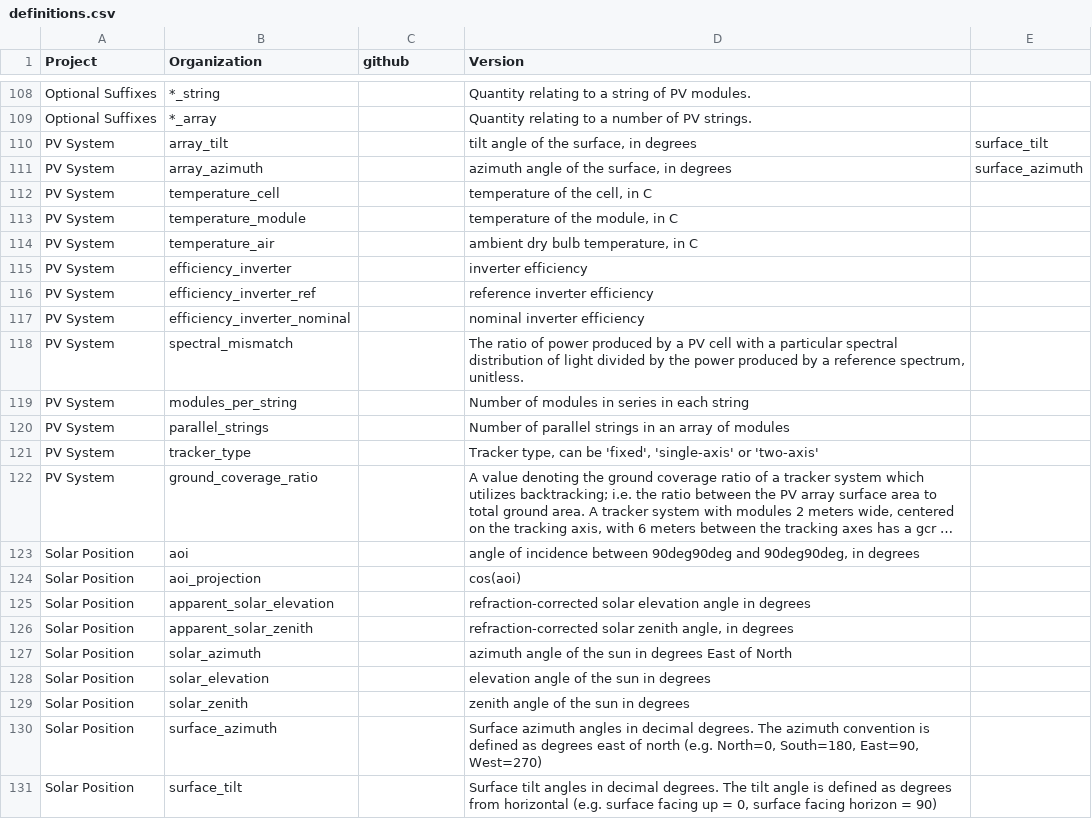
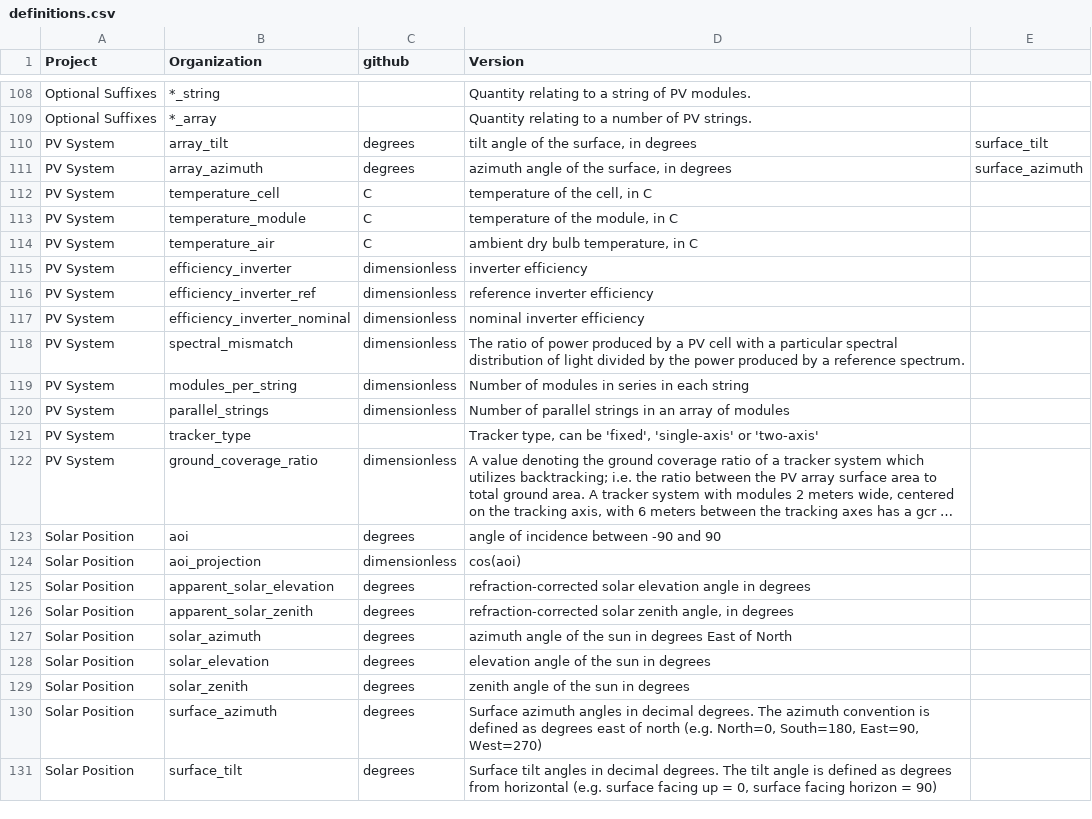
Before and after one commit to DuraMAT/pv-terms, a CSV file: definitions.csv, drawn as a sheet; only a part is shown, gaps mark what is left out; long unchanged cells end in …; the diff covers the shown part only; the diff names each change by its address in the sheet, - before the commit and + after, or states it on an @@ line.

```diff
--- a/definitions.csv
+++ b/definitions.csv
-C110:C111 (github): (empty)
+C110:C111 (github): degrees
-C112:C114 (github): (empty)
+C112:C114 (github): C
-C115:C120 (github): (empty)
+C115:C120 (github): dimensionless
-D118 (Version): …a reference spectrum, unitless.
+D118 (Version): …a reference spectrum.
-C122 (github): (empty)
+C122 (github): dimensionless
-C123 (github): (empty)
+C123 (github): degrees
-D123 (Version): …incidence between 90deg90deg and 90deg90deg, in degrees
+D123 (Version): …incidence between -90 and 90
-C124 (github): (empty)
+C124 (github): dimensionless
-C125:C131 (github): (empty)
+C125:C131 (github): degrees
```
Also changed, not shown: 85 edited cells elsewhere in this file.
